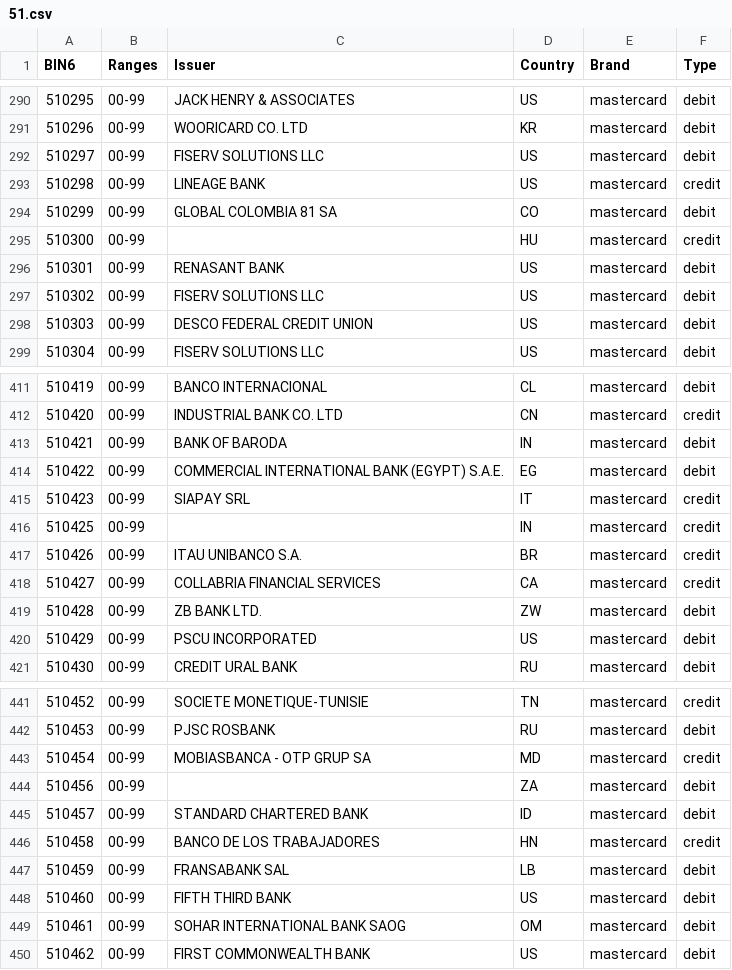
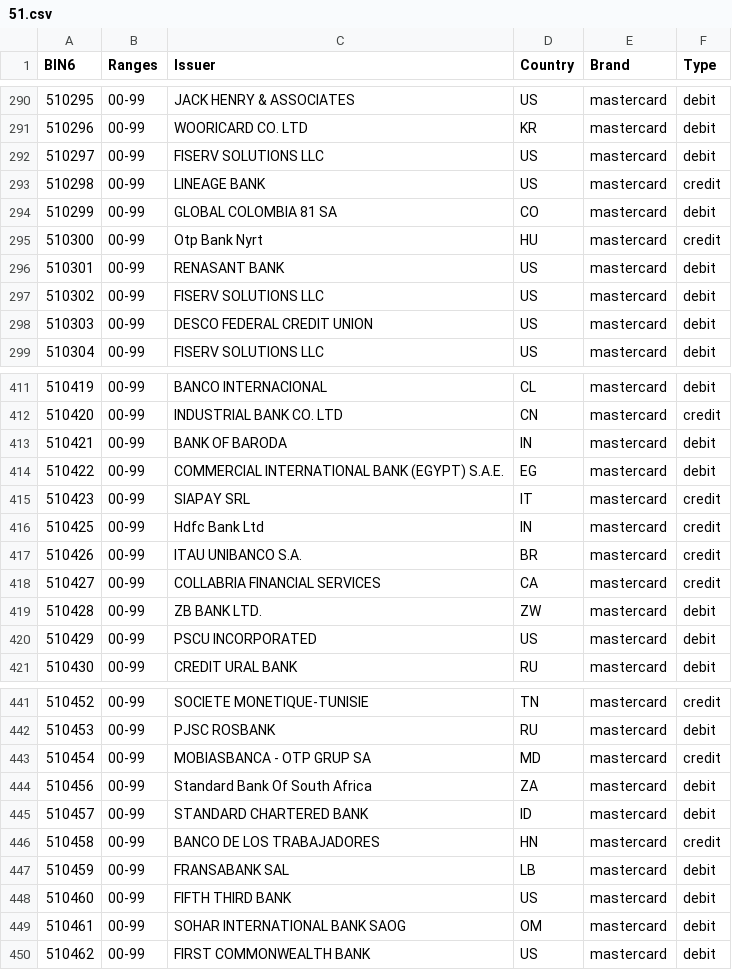
Before and after one commit to Wayproyect/openbiin, a CSV file: functions/data/51.csv, drawn as a sheet; only a part is shown, gaps mark what is left out; the diff covers the shown part only.

```diff
--- a/functions/data/51.csv
+++ b/functions/data/51.csv
@@ -294,3 +294,3 @@ BIN6,Ranges,Issuer,Country,Brand,Type
 510299,00-99,GLOBAL COLOMBIA 81 SA,CO,mastercard,debit
-510300,00-99,,HU,mastercard,credit
+510300,00-99,Otp Bank Nyrt,HU,mastercard,credit
 510301,00-99,RENASANT BANK,US,mastercard,debit
@@ -415,3 +415,3 @@ BIN6,Ranges,Issuer,Country,Brand,Type
 510423,00-99,SIAPAY SRL,IT,mastercard,credit
-510425,00-99,,IN,mastercard,credit
+510425,00-99,Hdfc Bank Ltd,IN,mastercard,credit
 510426,00-99,ITAU UNIBANCO S.A.,BR,mastercard,credit
@@ -443,3 +443,3 @@ BIN6,Ranges,Issuer,Country,Brand,Type
 510454,00-99,MOBIASBANCA - OTP GRUP SA,MD,mastercard,credit
-510456,00-99,,ZA,mastercard,debit
+510456,00-99,Standard Bank Of South Africa,ZA,mastercard,debit
 510457,00-99,STANDARD CHARTERED BANK,ID,mastercard,debit
```
Also changed, not shown: 7 edited cells elsewhere in this file.
